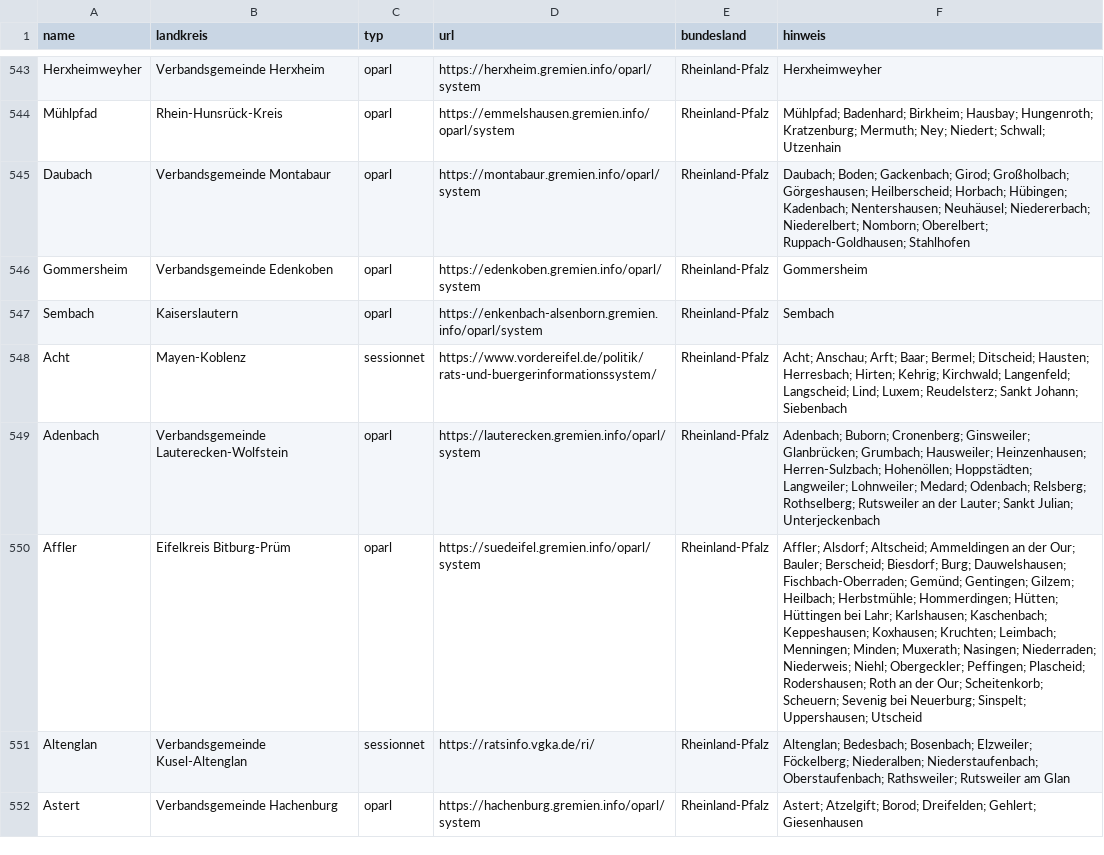
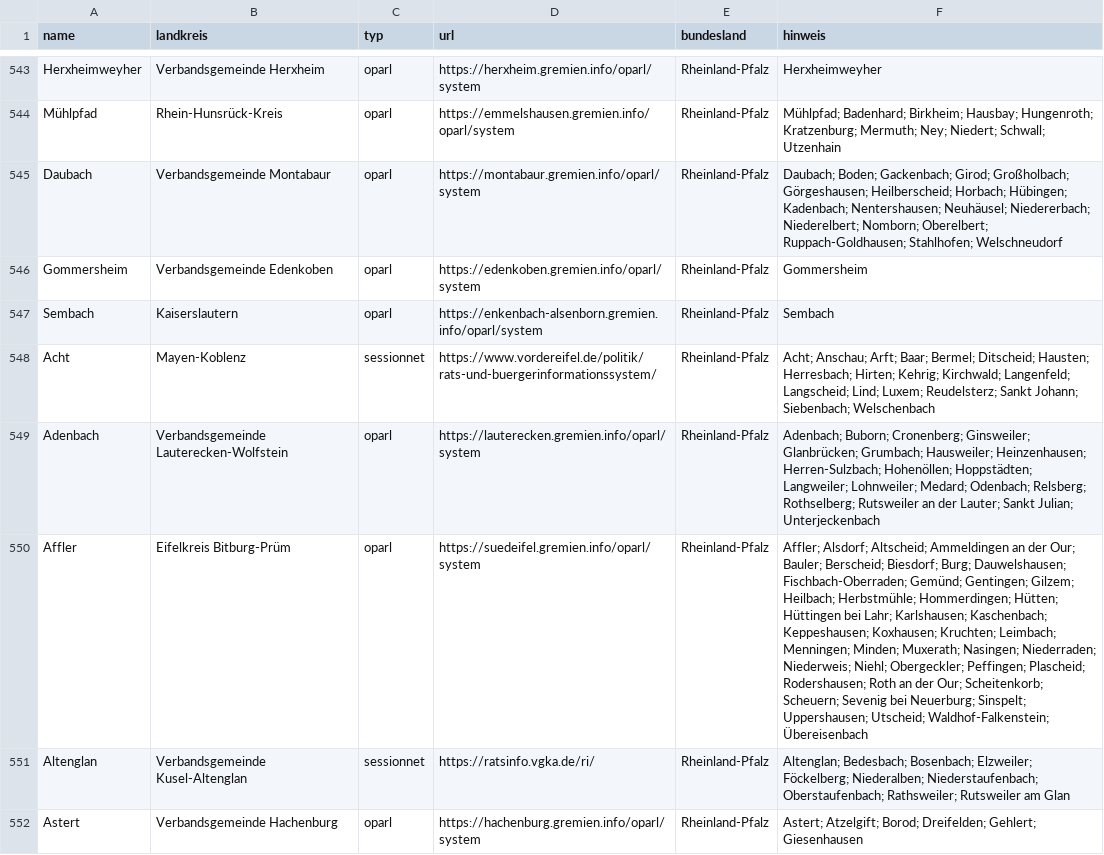
Before and after one commit to raphaelosanti/Aufstellungsbeschl-sse-f-r-Photovoltaikanlagen, a CSV file: quellen_alle.csv, drawn as a sheet; only a part is shown, gaps mark what is left out; the diff covers the shown part only; the diff names each change by its address in the sheet, - before the commit and + after, or states it on an @@ line.

```diff
--- a/quellen_alle.csv
+++ b/quellen_alle.csv
-F545 (hinweis): …Oberelbert; Ruppach-Goldhausen; Stahlhofen
+F545 (hinweis): …Oberelbert; Ruppach-Goldhausen; Stahlhofen; Welschneudorf
-F548 (hinweis): …Sankt Johann; Siebenbach
+F548 (hinweis): …Sankt Johann; Siebenbach; Welschenbach
-F550 (hinweis): …Sinspelt; Uppershausen; Utscheid
+F550 (hinweis): …Sinspelt; Uppershausen; Utscheid; Waldhof-Falkenstein; Übereisenbach
```
Also changed, not shown: 21 added rows and 16 edited cells elsewhere in this file, entdeckung/betreiber.csv, 3 other files.
